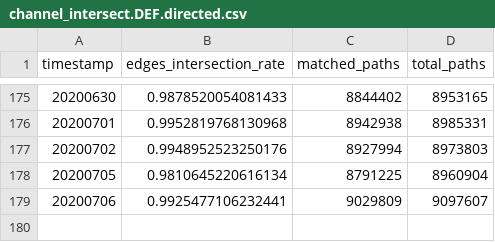
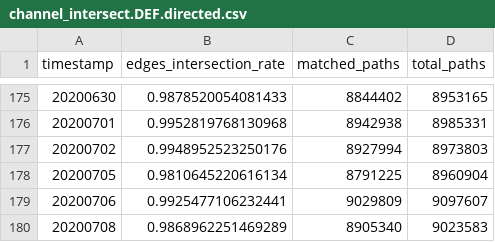
Before and after one commit to Ellariel/pikachu, a CSV file: channel_intersect.DEF.directed.csv, drawn as a sheet; only a part is shown, gaps mark what is left out; the diff names each change by its address in the sheet, - before the commit and + after, or states it on an @@ line.

```diff
--- a/channel_intersect.DEF.directed.csv
+++ b/channel_intersect.DEF.directed.csv
+row 180: 20200708 | 0.9868962251469289 | 8905340 | 9023583
```
Also changed, not shown: channel_intersect_cost.LND.undirected.csv.
